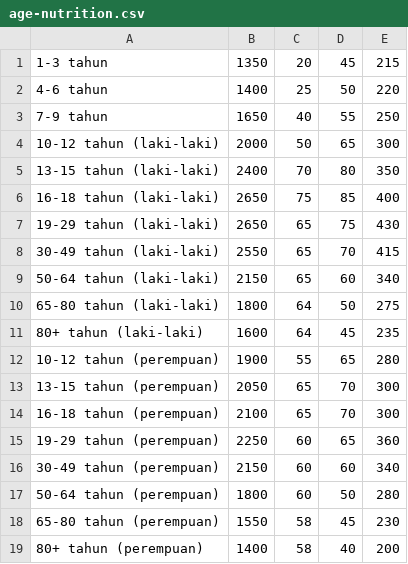
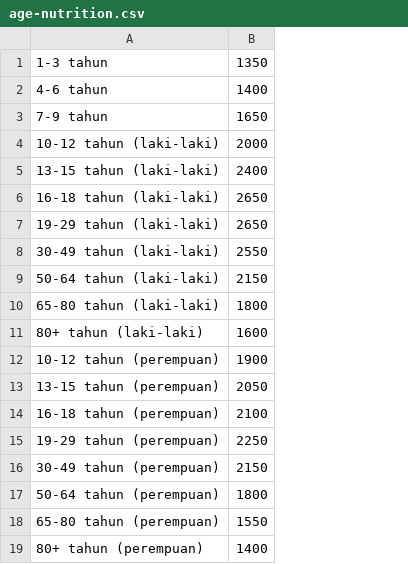
Before and after one commit to mgstabrani/food-nutrition, a CSV file: age-nutrition.csv, drawn as a sheet; the diff names each change by its address in the sheet, - before the commit and + after, or states it on an @@ line.

Commit message:
Add price and delete other nutrition

```diff
--- a/age-nutrition.csv
+++ b/age-nutrition.csv
-column C, rows 1-19: 20 | 25 | 40 | 50 | 70 | 75 | 65 | 65 | 65 | 64 | 64 | 55 | 65 | 65 | 60 | 60 | 60 | 58 | 58
-column D, rows 1-19: 45 | 50 | 55 | 65 | 80 | 85 | 75 | 70 | 60 | 50 | 45 | 65 | 70 | 70 | 65 | 60 | 50 | 45 | 40
-column E, rows 1-19: 215 | 220 | 250 | 300 | 350 | 400 | 430 | 415 | 340 | 275 | 235 | 280 | 300 | 300 | 360 | 340 | 280 | 230 | 200
```
Also changed, not shown: food.csv.
